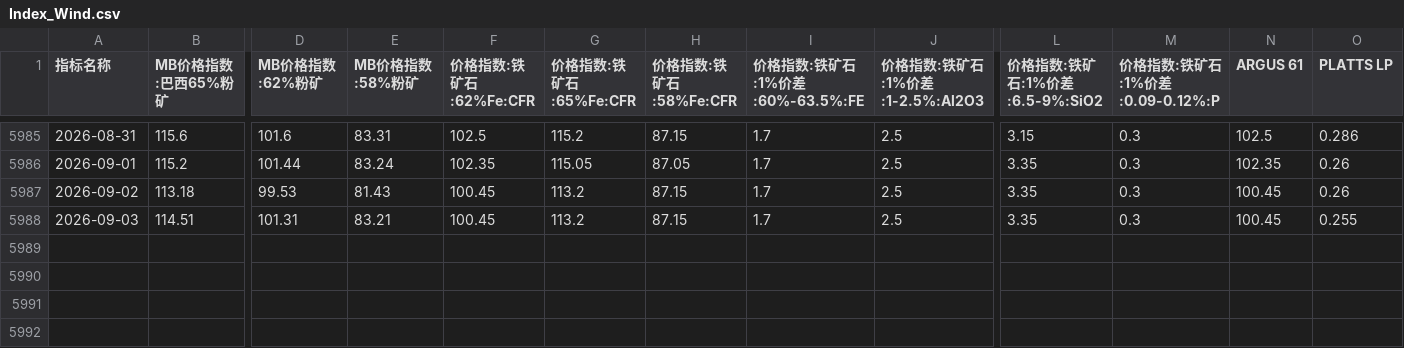
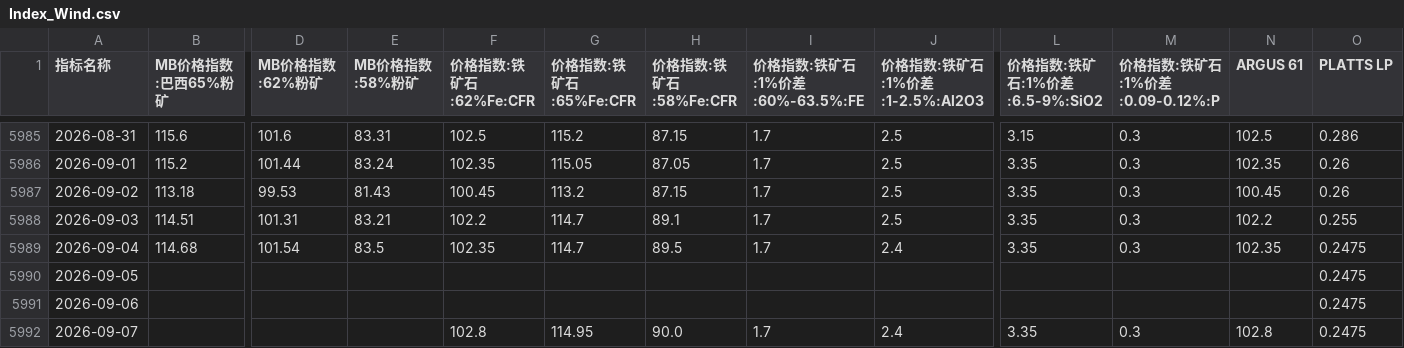
Before and after one commit to TonyTrearelease/iron-ore-report, a CSV file: Index_Wind.csv, drawn as a sheet; only a part is shown, gaps mark what is left out; rows hold the shown columns only; the diff names each change by its address in the sheet, - before the commit and + after, or states it on an @@ line.

```diff
--- a/Index_Wind.csv
+++ b/Index_Wind.csv
-F5988 (价格指数:铁矿石:62%Fe:CFR): 100.45
+F5988 (价格指数:铁矿石:62%Fe:CFR): 102.2
-G5988 (价格指数:铁矿石:65%Fe:CFR): 113.2
+G5988 (价格指数:铁矿石:65%Fe:CFR): 114.7
-H5988 (价格指数:铁矿石:58%Fe:CFR): 87.15
+H5988 (价格指数:铁矿石:58%Fe:CFR): 89.1
-N5988 (ARGUS 61): 100.45
+N5988 (ARGUS 61): 102.2
+row 5989: 2026-09-04 | 114.68 | 101.54 | 83.5 | 102.35 | 114.7 | 89.5 | 1.7 | 2.4 | 3.35 | 0.3 | 102.35 | 0.2475
+row 5990: 2026-09-05 |  |  |  |  |  |  |  |  |  |  |  | 0.2475
+row 5991: 2026-09-06 |  |  |  |  |  |  |  |  |  |  |  | 0.2475
+row 5992: 2026-09-07 |  |  |  | 102.8 | 114.95 | 90.0 | 1.7 | 2.4 | 3.35 | 0.3 | 102.8 | 0.2475
```
Also changed, not shown: Dis_MS.csv, Price_MS.csv, 21 other files.
